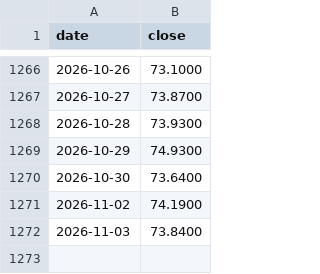
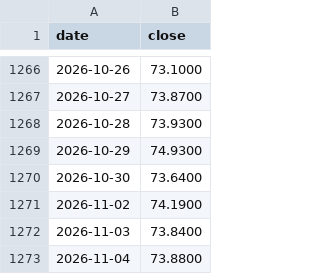
Before and after one commit to DevNomad17/portfolio_tracker, a CSV file: data/prices/R2US.csv, drawn as a sheet; only a part is shown, gaps mark what is left out; the diff names each change by its address in the sheet, - before the commit and + after, or states it on an @@ line.

```diff
--- a/data/prices/R2US.csv
+++ b/data/prices/R2US.csv
+row 1273: 2026-11-04 | 73.8800
```
Also changed, not shown: data/prices/CSSPX.csv, data/prices/SPY4.csv, 2 other files.
